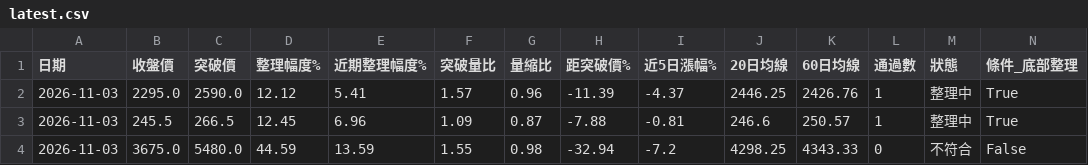
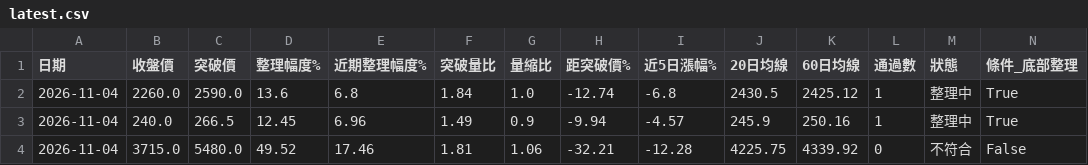
Before and after one commit to yuhsiu156/testing0, a CSV file: data/latest.csv, drawn as a sheet; only a part is shown; the diff covers the shown part only; the diff names each change by its address in the sheet, - before the commit and + after, or states it on an @@ line.

```diff
--- a/data/latest.csv
+++ b/data/latest.csv
-A2:A4 (日期): 2026-11-03
+A2:A4 (日期): 2026-11-04
-B2 (收盤價): 2295.0
+B2 (收盤價): 2260.0
-D2 (整理幅度%): 12.12
+D2 (整理幅度%): 13.6
-E2 (近期整理幅度%): 5.41
+E2 (近期整理幅度%): 6.8
-F2 (突破量比): 1.57
+F2 (突破量比): 1.84
-G2 (量縮比): 0.96
+G2 (量縮比): 1.0
-H2 (距突破價%): -11.39
+H2 (距突破價%): -12.74
-I2 (近5日漲幅%): -4.37
+I2 (近5日漲幅%): -6.8
-J2 (20日均線): 2446.25
+J2 (20日均線): 2430.5
-K2 (60日均線): 2426.76
+K2 (60日均線): 2425.12
-B3 (收盤價): 245.5
+B3 (收盤價): 240.0
-F3 (突破量比): 1.09
+F3 (突破量比): 1.49
-G3 (量縮比): 0.87
+G3 (量縮比): 0.9
-H3 (距突破價%): -7.88
+H3 (距突破價%): -9.94
-I3 (近5日漲幅%): -0.81
+I3 (近5日漲幅%): -4.57
-J3 (20日均線): 246.6
+J3 (20日均線): 245.9
-K3 (60日均線): 250.57
+K3 (60日均線): 250.16
-B4 (收盤價): 3675.0
+B4 (收盤價): 3715.0
-D4 (整理幅度%): 44.59
+D4 (整理幅度%): 49.52
-E4 (近期整理幅度%): 13.59
+E4 (近期整理幅度%): 17.46
-F4 (突破量比): 1.55
+F4 (突破量比): 1.81
-G4 (量縮比): 0.98
+G4 (量縮比): 1.06
-H4 (距突破價%): -32.94
+H4 (距突破價%): -32.21
-I4 (近5日漲幅%): -7.2
+I4 (近5日漲幅%): -12.28
-J4 (20日均線): 4298.25
+J4 (20日均線): 4225.75
-K4 (60日均線): 4343.33
+K4 (60日均線): 4339.92
```
Also changed, not shown: 17 edited cells elsewhere in this file, data/history.csv.
